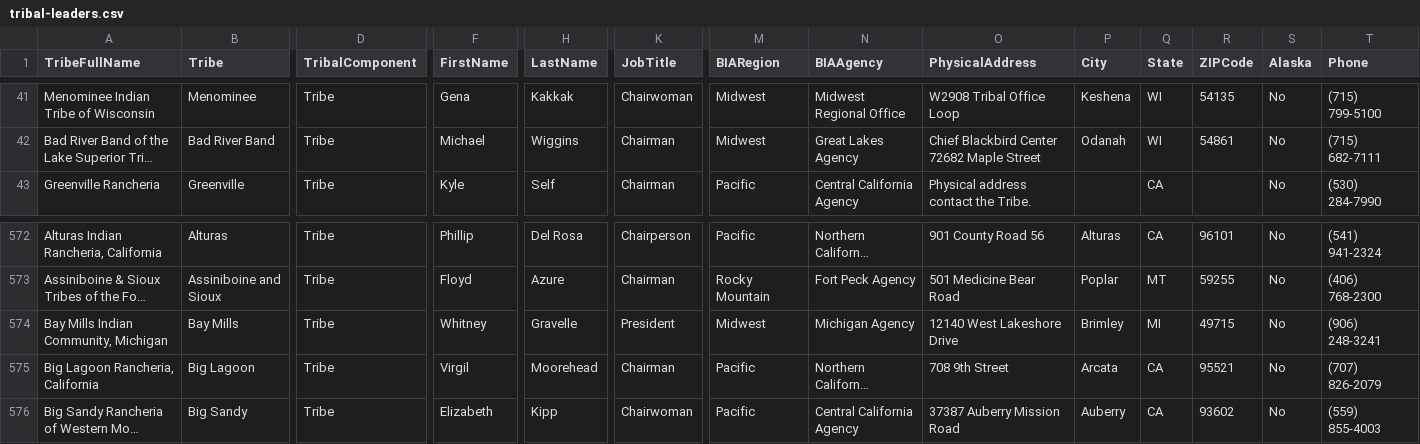
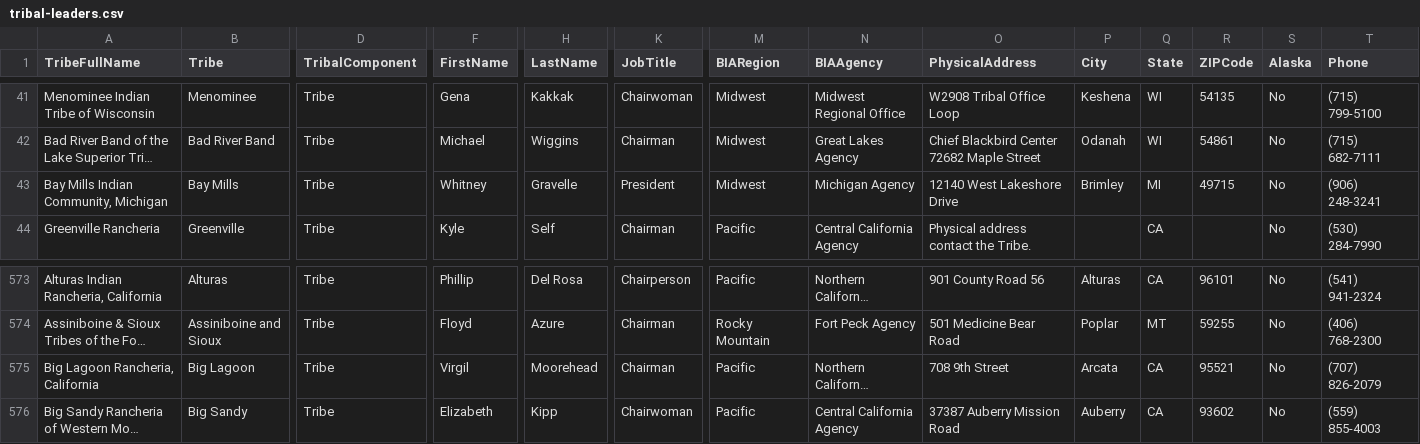
Before and after one commit to cisagov/flat-tribal-leaders, a CSV file: tribal-leaders.csv, drawn as a sheet; only a part is shown, gaps mark what is left out; long unchanged cells end in …; removed rows and columns are numbered as before the commit, all else as after; rows hold the shown columns only; the diff names each change by its address in the sheet, - before the commit and + after, or states it on an @@ line.

Commit message:
Flat: latest data (2023-11-07T06:11:25.916Z) {   "date": "2023-11-07T06:11:25.916Z",   "files": [     {       "name": "tribal-leaders.csv",       "deltaBytes": 7,       "source": "https://www.bia.gov/tribal-leaders-csv"     }   ] }

```diff
--- a/tribal-leaders.csv
+++ b/tribal-leaders.csv
+row 43: Bay Mills Indian Community, Michigan | Bay Mills | Tribe | Whitney | Gravelle | President | Midwest | Michigan Agency | 12140 West Lakeshore Drive | Brimley | MI | 49715 | No | (906) 248-3241
-row 574: Bay Mills Indian Community, Michigan | Bay Mills | Tribe | Whitney | Gravelle | President | Midwest | Michigan Agency | 12140 West Lakeshore Drive | Brimley | MI | 49715 | No | (906) 248-3241
```
